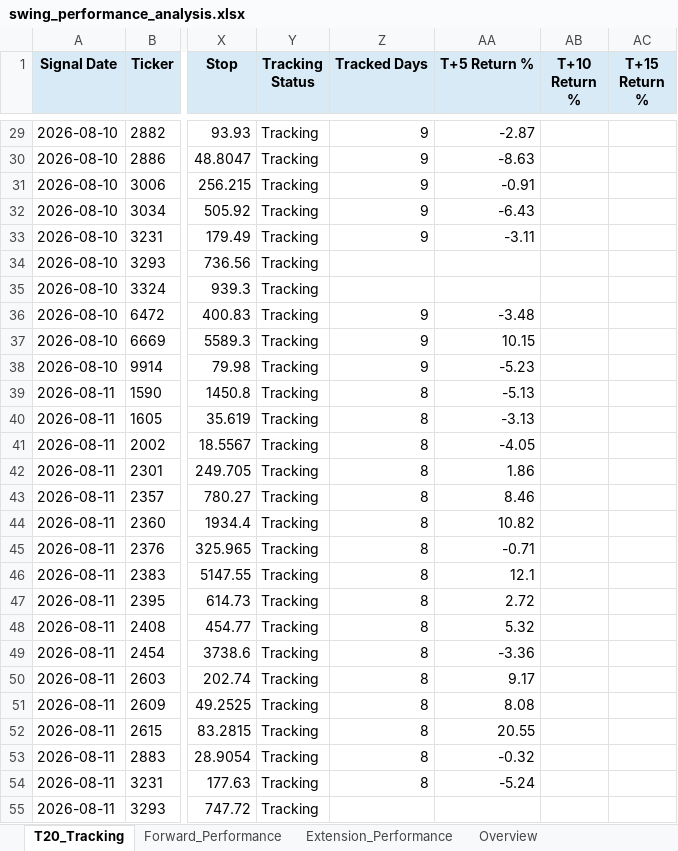
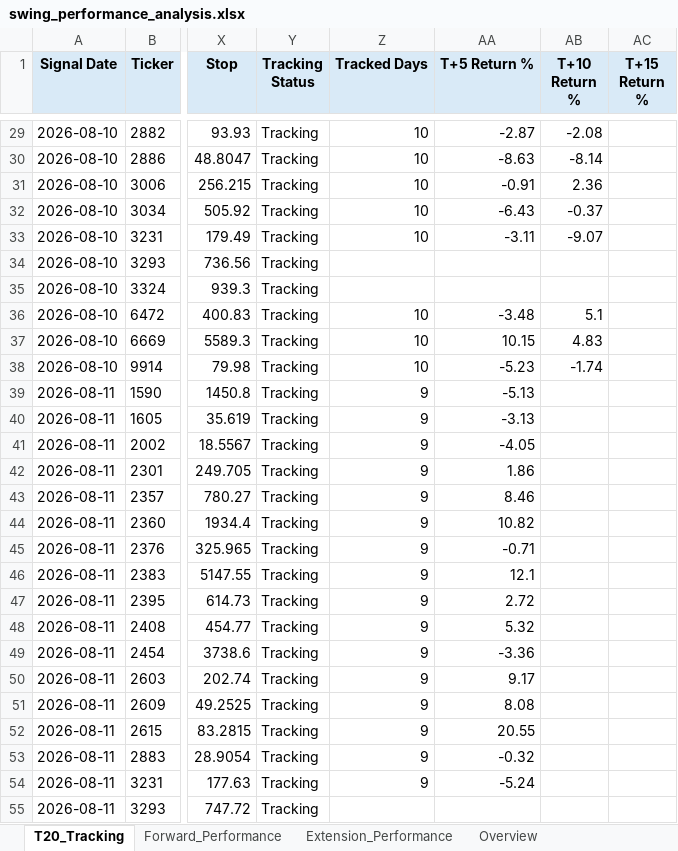
Before and after one commit to Gary172Lee/iSecretary-LIFF, an Excel workbook: data/swing_performance_analysis.xlsx, sheet T20_Tracking, drawn as a sheet; only a part is shown, gaps mark what is left out; values as stored, in another font and other column widths than the file's, no borders; the diff covers the shown part only; the diff names each change by its address in the sheet, - before the commit and + after, or states it on an @@ line.

```diff
--- a/data/swing_performance_analysis.xlsx (sheet T20_Tracking)
+++ b/data/swing_performance_analysis.xlsx (sheet T20_Tracking)
-Z29:Z33 (Tracked Days): 9
+Z29:Z33 (Tracked Days): 10
-AB29 (T+10 Return %): (empty)
+AB29 (T+10 Return %): -2.08
-AB30 (T+10 Return %): (empty)
+AB30 (T+10 Return %): -8.14
-AB31 (T+10 Return %): (empty)
+AB31 (T+10 Return %): 2.36
-AB32 (T+10 Return %): (empty)
+AB32 (T+10 Return %): -0.37
-AB33 (T+10 Return %): (empty)
+AB33 (T+10 Return %): -9.07
-Z36:Z38 (Tracked Days): 9
+Z36:Z38 (Tracked Days): 10
-AB36 (T+10 Return %): (empty)
+AB36 (T+10 Return %): 5.1
-AB37 (T+10 Return %): (empty)
+AB37 (T+10 Return %): 4.83
-AB38 (T+10 Return %): (empty)
+AB38 (T+10 Return %): -1.74
-Z39:Z54 (Tracked Days): 8
+Z39:Z54 (Tracked Days): 9
```
Also changed, not shown: 6 added rows and 179 edited cells elsewhere in this sheet, sheet Overview, data/swing_user_watchlist_analysis.xlsx, 16 other files.
